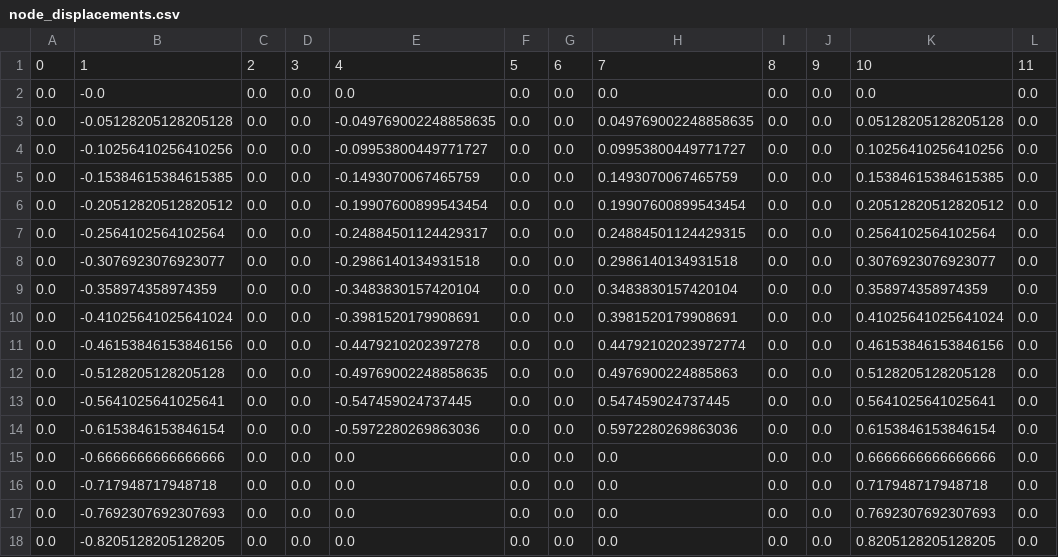
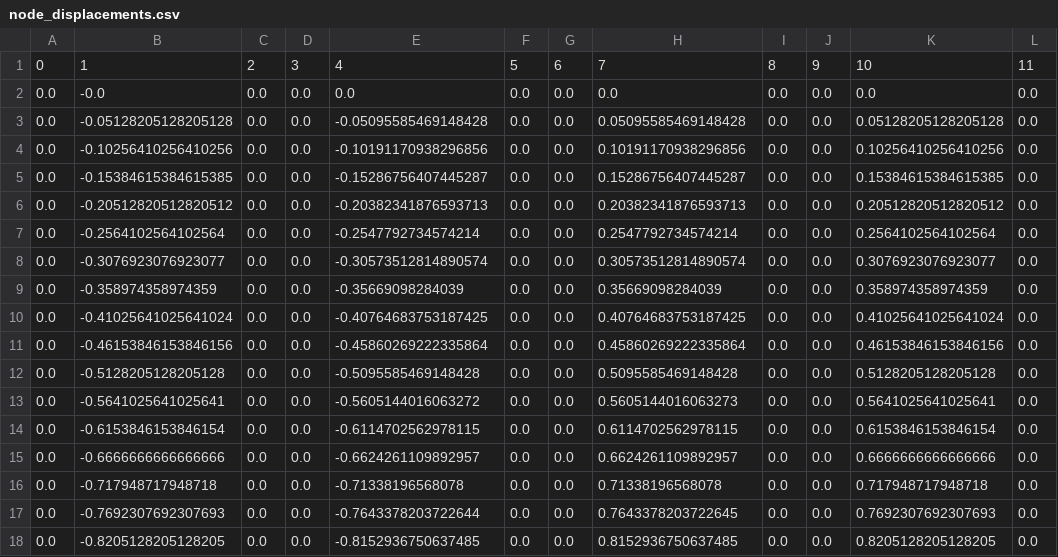
Before and after one commit to YiKwanwoo2/mycelium-fea-project, a CSV file: results/test_t/fea_results/node_displacements.csv, drawn as a sheet; only a part is shown; the diff covers the shown part only; the diff names each change by its address in the sheet, - before the commit and + after, or states it on an @@ line.

Commit message:
save strain data (vertical movement of nodes do not affect strain)

```diff
--- a/results/test_t/fea_results/node_displacements.csv
+++ b/results/test_t/fea_results/node_displacements.csv
-E3: -0.049769002248858635
+E3: -0.05095585469148428
-H3: 0.049769002248858635
+H3: 0.05095585469148428
-E4: -0.09953800449771727
+E4: -0.10191170938296856
-H4: 0.09953800449771727
+H4: 0.10191170938296856
-E5: -0.1493070067465759
+E5: -0.15286756407445287
-H5: 0.1493070067465759
+H5: 0.15286756407445287
-E6: -0.19907600899543454
+E6: -0.20382341876593713
-H6: 0.19907600899543454
+H6: 0.20382341876593713
-E7: -0.24884501124429317
+E7: -0.2547792734574214
-H7: 0.24884501124429315
+H7: 0.2547792734574214
-E8: -0.2986140134931518
+E8: -0.30573512814890574
-H8: 0.2986140134931518
+H8: 0.30573512814890574
-E9: -0.3483830157420104
+E9: -0.35669098284039
-H9: 0.3483830157420104
+H9: 0.35669098284039
-E10: -0.3981520179908691
+E10: -0.40764683753187425
-H10: 0.3981520179908691
+H10: 0.40764683753187425
-E11: -0.4479210202397278
+E11: -0.45860269222335864
-H11: 0.44792102023972774
+H11: 0.45860269222335864
-E12: -0.49769002248858635
+E12: -0.5095585469148428
-H12: 0.4976900224885863
+H12: 0.5095585469148428
-E13: -0.547459024737445
+E13: -0.5605144016063272
-H13: 0.547459024737445
+H13: 0.5605144016063273
-E14: -0.5972280269863036
+E14: -0.6114702562978115
-H14: 0.5972280269863036
+H14: 0.6114702562978115
-E15: 0.0
+E15: -0.6624261109892957
-H15: 0.0
+H15: 0.6624261109892957
-E16: 0.0
+E16: -0.71338196568078
-H16: 0.0
+H16: 0.71338196568078
-E17: 0.0
+E17: -0.7643378203722644
-H17: 0.0
+H17: 0.7643378203722645
-E18: 0.0
+E18: -0.8152936750637485
-H18: 0.0
+H18: 0.8152936750637485
```
Also changed, not shown: 46 edited cells elsewhere in this file, results/test_t/fea_results/active_elements.csv, results/test_t/fea_results/force_displacement.csv, 44 other files.
